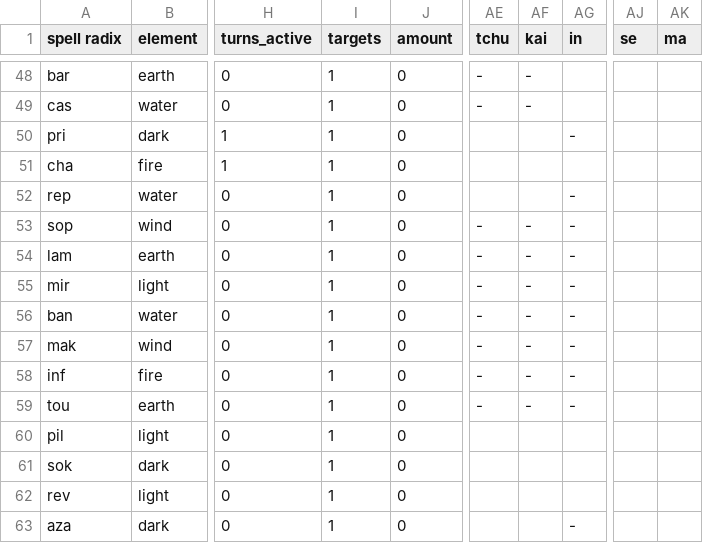
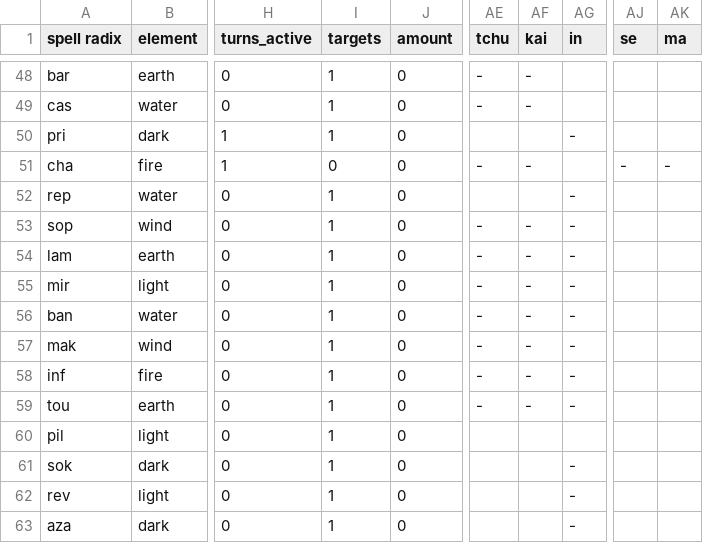
Before and after one commit to vhoyer/grimoire-researches, a CSV file: entities/spell_list/data/spell_radixes.csv, drawn as a sheet; only a part is shown, gaps mark what is left out; the diff names each change by its address in the sheet, - before the commit and + after, or states it on an @@ line.

```diff
--- a/entities/spell_list/data/spell_radixes.csv
+++ b/entities/spell_list/data/spell_radixes.csv
-I51 (targets): 1
+I51 (targets): 0
-AE51 (tchu): (empty)
+AE51 (tchu): -
-AF51 (kai): (empty)
+AF51 (kai): -
-AJ51 (se): (empty)
+AJ51 (se): -
-AK51 (ma): (empty)
+AK51 (ma): -
-AG61:AG62 (in): (empty)
+AG61:AG62 (in): -
```
Also changed, not shown: entities/spell_list/data/prepostfix.csv, 34 other files.
